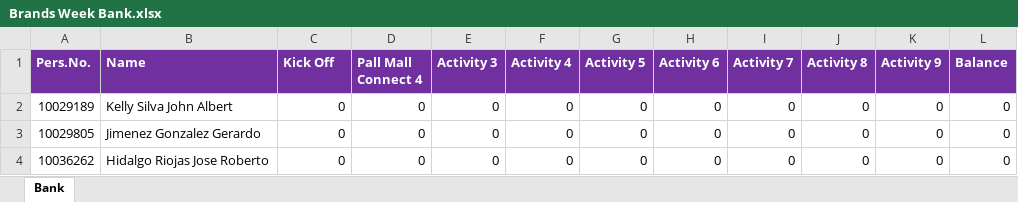
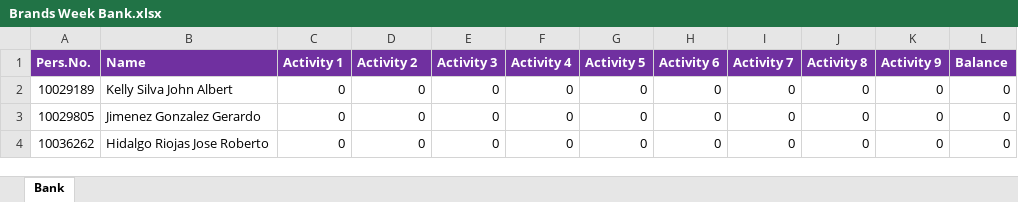
Before and after one commit to hanovamx/bat_loc_points, an Excel workbook: Brands Week Bank.xlsx, sheet Bank, drawn as a sheet; only a part is shown; values as stored, in another font and other column widths than the file's, no borders; the diff names each change by its address in the sheet, - before the commit and + after, or states it on an @@ line.

Commit message:
Post Kick Off

```diff
--- a/Brands Week Bank.xlsx (sheet Bank)
+++ b/Brands Week Bank.xlsx (sheet Bank)
-C1: Kick Off
+C1: Activity 1
-D1: Pall Mall Connect 4
+D1: Activity 2
```
